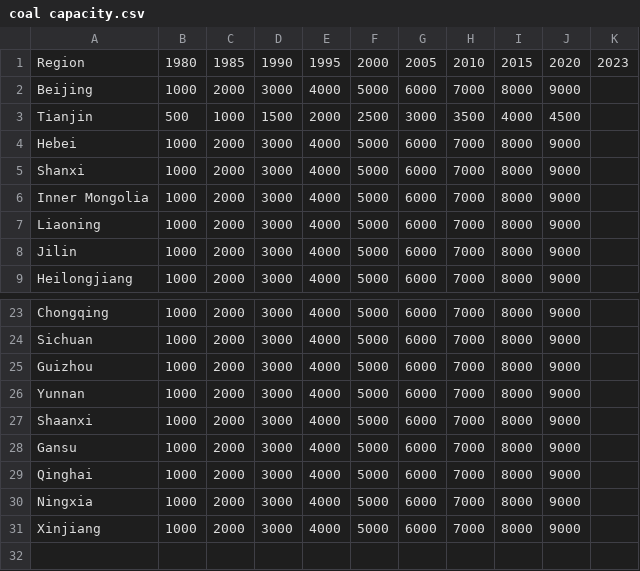
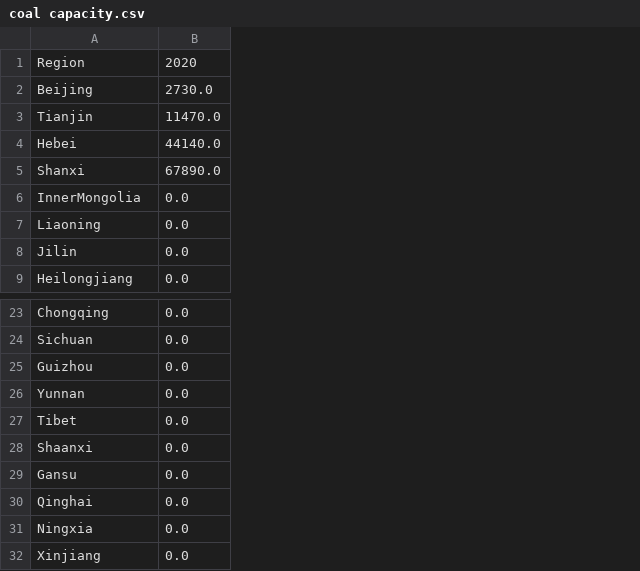
Before and after one commit to Rick10119/PyPSA-China, a CSV file: data/existing_infrastructure/coal capacity.csv, drawn as a sheet; only a part is shown, gaps mark what is left out; removed rows and columns are numbered as before the commit, all else as after; the diff names each change by its address in the sheet, - before the commit and + after, or states it on an @@ line.

```diff
--- a/data/existing_infrastructure/coal capacity.csv
+++ b/data/existing_infrastructure/coal capacity.csv
-column B, rows 1-9: 1980 | 1000 | 500 | 1000 | 1000 | 1000 | 1000 | 1000 | 1000; rows 23-31: all 1000
-column C, rows 1-9: 1985 | 2000 | 1000 | 2000 | 2000 | 2000 | 2000 | 2000 | 2000; rows 23-31: all 2000
-column D, rows 1-9: 1990 | 3000 | 1500 | 3000 | 3000 | 3000 | 3000 | 3000 | 3000; rows 23-31: all 3000
-column E, rows 1-9: 1995 | 4000 | 2000 | 4000 | 4000 | 4000 | 4000 | 4000 | 4000; rows 23-31: all 4000
-column F, rows 1-9: 2000 | 5000 | 2500 | 5000 | 5000 | 5000 | 5000 | 5000 | 5000; rows 23-31: all 5000
-column G, rows 1-9: 2005 | 6000 | 3000 | 6000 | 6000 | 6000 | 6000 | 6000 | 6000; rows 23-31: all 6000
-column H, rows 1-9: 2010 | 7000 | 3500 | 7000 | 7000 | 7000 | 7000 | 7000 | 7000; rows 23-31: all 7000
-column I, rows 1-9: 2015 | 8000 | 4000 | 8000 | 8000 | 8000 | 8000 | 8000 | 8000; rows 23-31: all 8000
-column J, rows 1-9: 2020 | 9000 | 4500 | 9000 | 9000 | 9000 | 9000 | 9000 | 9000; rows 23-31: all 9000
-column K, row 1: 2023
+column B, rows 1-9: 2020 | 2730.0 | 11470.0 | 44140.0 | 67890.0 | 0.0 | 0.0 | 0.0 | 0.0; rows 23-26: all 0.0; rows 28-32: all 0.0
-A6: Inner Mongolia
+A6: InnerMongolia
+row 27: Tibet | 0.0
```
Also changed, not shown: data/existing_infrastructure/CHP coal capacity.csv, data/existing_infrastructure/CHP gas capacity.csv, 12 other files.
